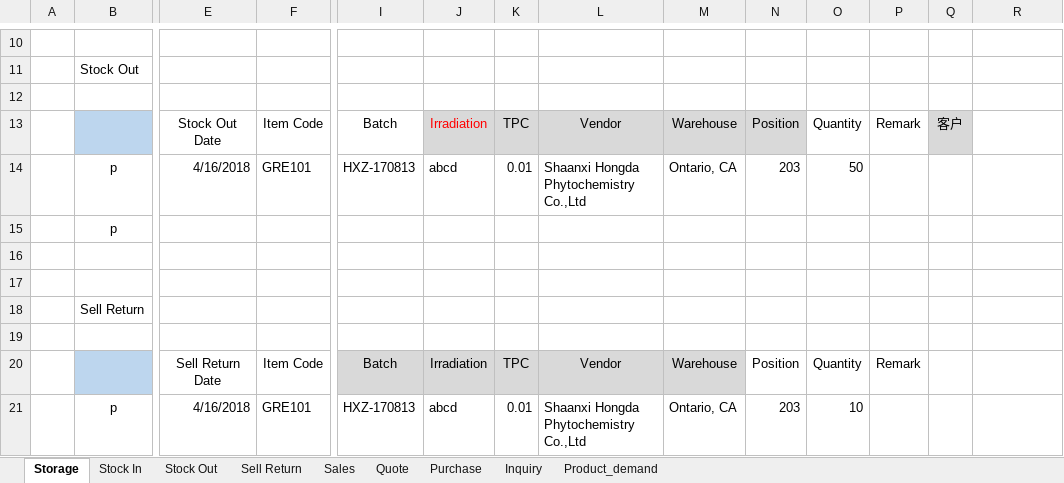
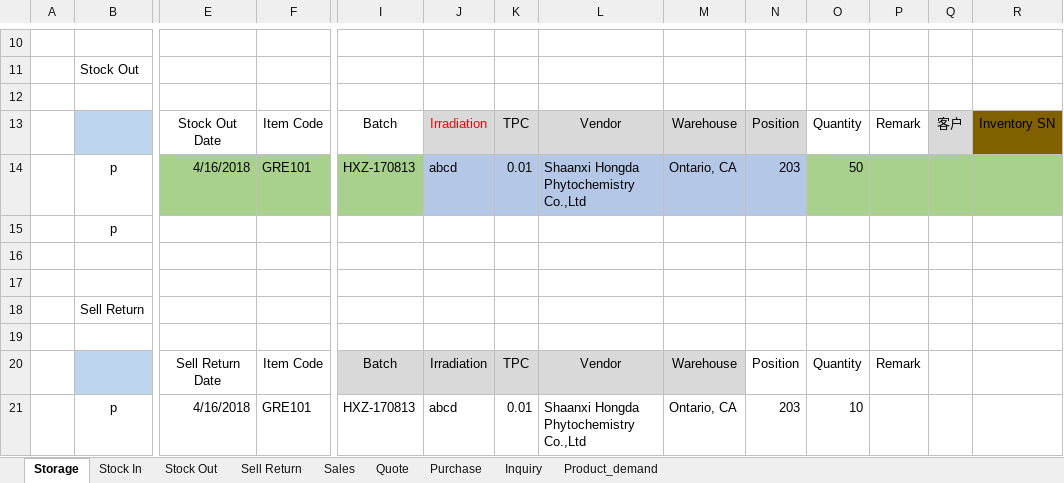
Before and after one commit to IMSTang/IMS, an Excel workbook: doc/界面示意图.xlsx, sheet Storage, drawn as a sheet; only a part is shown, gaps mark what is left out; values as stored, in another font and other column widths than the file's, no borders; charts and pictures not drawn; the diff names each change by its address in the sheet, - before the commit and + after, or states it on an @@ line.

```diff
--- a/doc/界面示意图.xlsx (sheet Storage)
+++ b/doc/界面示意图.xlsx (sheet Storage)
-R13: (empty)
+R13: Inventory SN
-R13 fill: none
+R13 fill: #806000
-E14:F14 fill: none
+E14:F14 fill: #A9D18E
-I14 fill: none
+I14 fill: #A9D18E
-J14:N14 fill: none
+J14:N14 fill: #B4C7E7
-O14:R14 fill: none
+O14:R14 fill: #A9D18E
```
Also changed, not shown: 19 other files.
